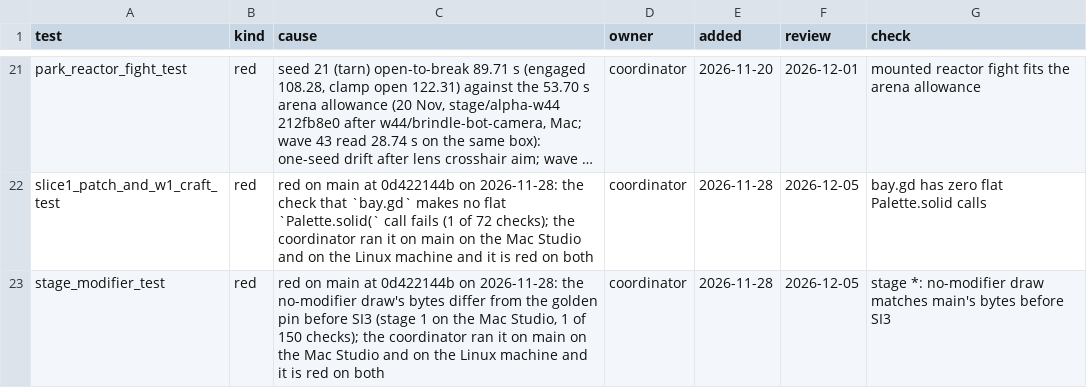
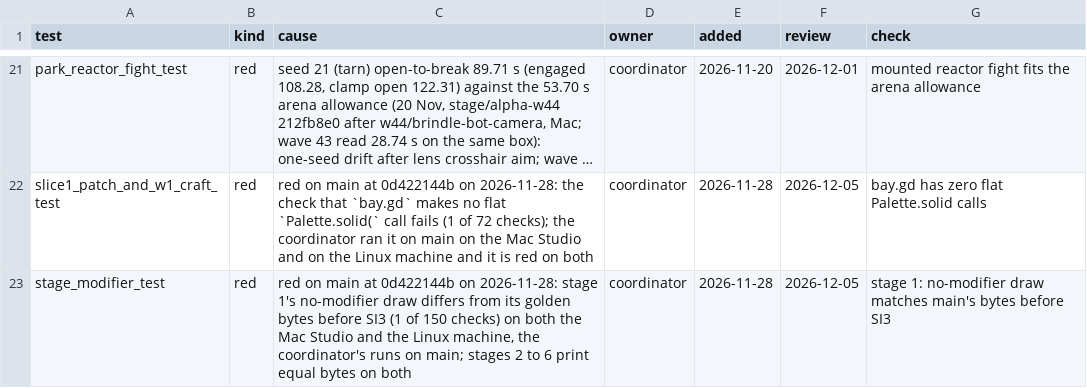
Before and after one commit to bananahana720/scrapkeep, a TSV file: project-guide/handoff/KNOWN-FAILING.tsv, drawn as a sheet; only a part is shown, gaps mark what is left out; long unchanged cells end in …; the diff names each change by its address in the sheet, - before the commit and + after, or states it on an @@ line.

```diff
--- a/project-guide/handoff/KNOWN-FAILING.tsv
+++ b/project-guide/handoff/KNOWN-FAILING.tsv
-C23 (cause): …on 2026-11-28: the no-modifier draw's bytes differ from the golden pin before SI3 (stage 1 on the Mac Studio, 1 of 150 checks); the coordinator ran it on main on the Mac Studio and on the Linux machine and it is red on both
+C23 (cause): …on 2026-11-28: stage 1's no-modifier draw differs from its golden bytes before SI3 (1 of 150 checks) on both the Mac Studio and the Linux machine, the coordinator's runs on main; stages 2 to 6 print equal bytes on both
-G23 (check): stage *: no-modifier draw…
+G23 (check): stage 1: no-modifier draw…
```
Also changed, not shown: 14 other files.
